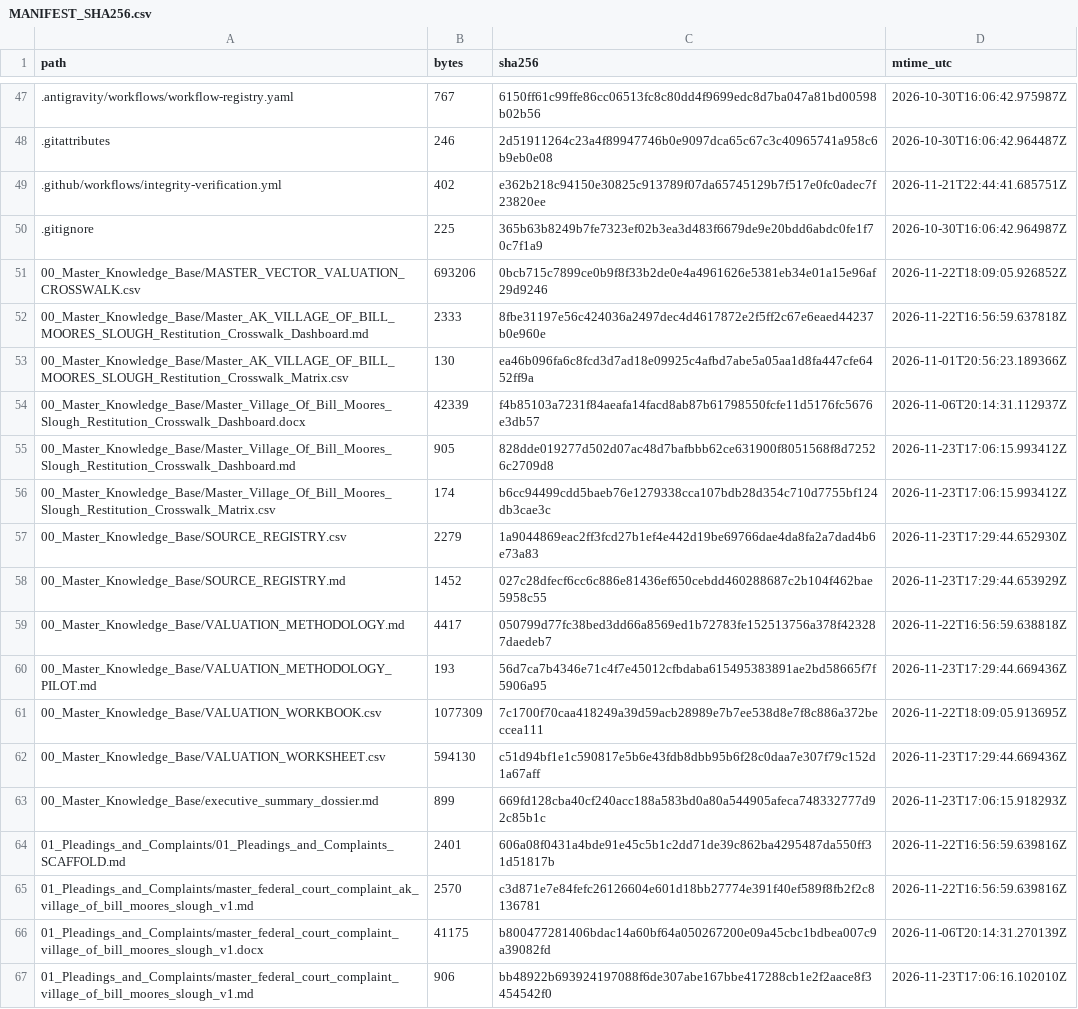
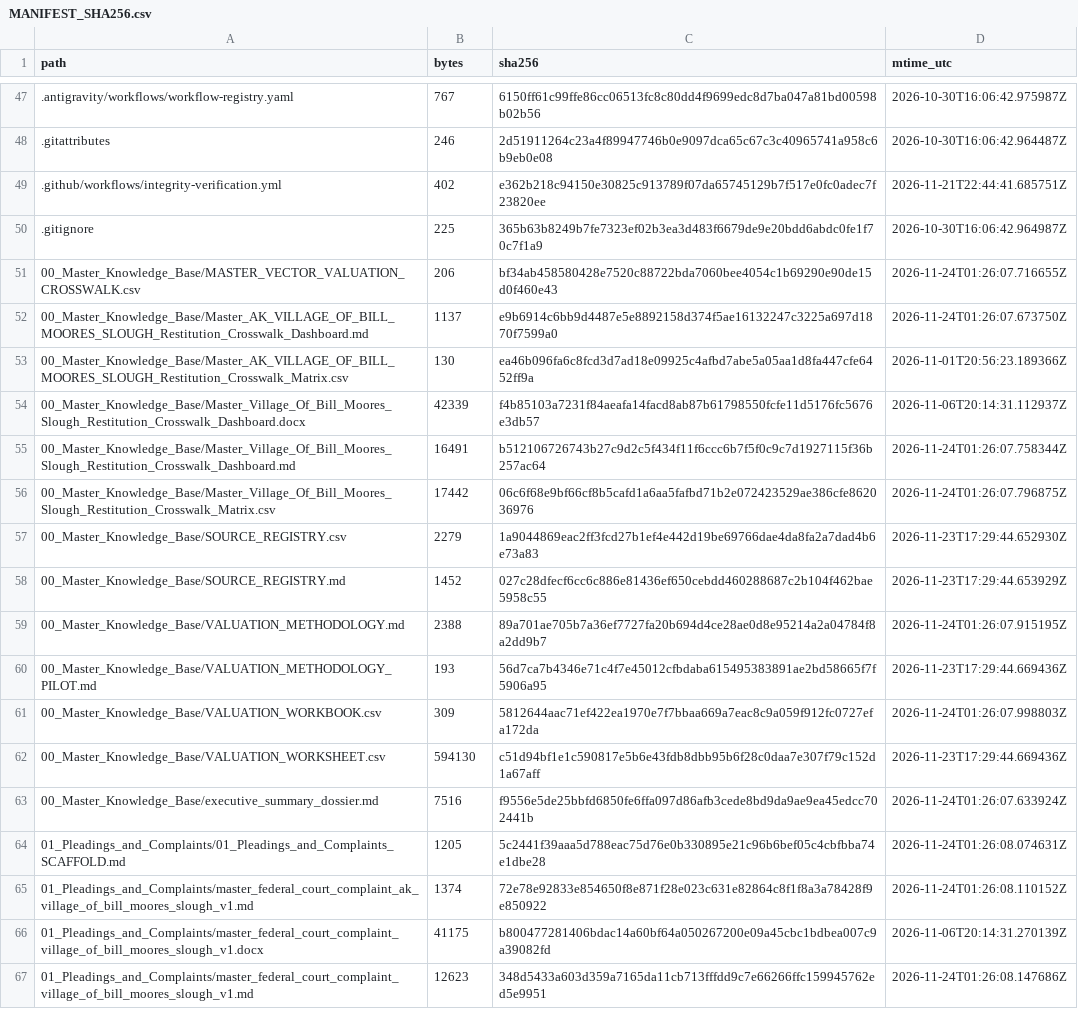
Before and after one commit to GlobalRestitutionAlliance/turtle-island-us-ak-village-of-bill-moores-slough-master-litigation, a CSV file: 99_Archives_and_Manifests/MANIFEST_SHA256.csv, drawn as a sheet; only a part is shown, gaps mark what is left out; the diff covers the shown part only.

```diff
--- a/99_Archives_and_Manifests/MANIFEST_SHA256.csv
+++ b/99_Archives_and_Manifests/MANIFEST_SHA256.csv
@@ -50,18 +50,18 @@ path,bytes,sha256,mtime_utc
 .gitignore,225,365b63b8249b7fe7323ef02b3ea3d483f6679de9e20bdd6abdc0fe1f70c7f1a9,2026-10-30T16:06:42.964987Z
-00_Master_Knowledge_Base/MASTER_VECTOR_VALUATION_CROSSWALK.csv,693206,0bcb715c7899ce0b9f8f33b2de0e4a4961626e5381eb34e01a15e96af29d9246,2026-11-22T18:09:05.926852Z
-00_Master_Knowledge_Base/Master_AK_VILLAGE_OF_BILL_MOORES_SLOUGH_Restitution_Crosswalk_Dashboard.md,2333,8fbe31197e56c424036a2497dec4d4617872e2f5ff2c67e6eaed44237b0e960e,2026-11-22T16:56:59.637818Z
+00_Master_Knowledge_Base/MASTER_VECTOR_VALUATION_CROSSWALK.csv,206,bf34ab458580428e7520c88722bda7060bee4054c1b69290e90de15d0f460e43,2026-11-24T01:26:07.716655Z
+00_Master_Knowledge_Base/Master_AK_VILLAGE_OF_BILL_MOORES_SLOUGH_Restitution_Crosswalk_Dashboard.md,1137,e9b6914c6bb9d4487e5e8892158d374f5ae16132247c3225a697d1870f7599a0,2026-11-24T01:26:07.673750Z
 00_Master_Knowledge_Base/Master_AK_VILLAGE_OF_BILL_MOORES_SLOUGH_Restitution_Crosswalk_Matrix.csv,130,ea46b096fa6c8fcd3d7ad18e09925c4afbd7abe5a05aa1d8fa447cfe6452ff9a,2026-11-01T20:56:23.189366Z
 00_Master_Knowledge_Base/Master_Village_Of_Bill_Moores_Slough_Restitution_Crosswalk_Dashboard.docx,42339,f4b85103a7231f84aeafa14facd8ab87b61798550fcfe11d5176fc5676e3db57,2026-11-06T20:14:31.112937Z
-00_Master_Knowledge_Base/Master_Village_Of_Bill_Moores_Slough_Restitution_Crosswalk_Dashboard.md,905,828dde019277d502d07ac48d7bafbbb62ce631900f8051568f8d72526c2709d8,2026-11-23T17:06:15.993412Z
-00_Master_Knowledge_Base/Master_Village_Of_Bill_Moores_Slough_Restitution_Crosswalk_Matrix.csv,174,b6cc94499cdd5baeb76e1279338cca107bdb28d354c710d7755bf124db3cae3c,2026-11-23T17:06:15.993412Z
+00_Master_Knowledge_Base/Master_Village_Of_Bill_Moores_Slough_Restitution_Crosswalk_Dashboard.md,16491,b512106726743b27c9d2c5f434f11f6ccc6b7f5f0c9c7d1927115f36b257ac64,2026-11-24T01:26:07.758344Z
+00_Master_Knowledge_Base/Master_Village_Of_Bill_Moores_Slough_Restitution_Crosswalk_Matrix.csv,17442,06c6f68e9bf66cf8b5cafd1a6aa5fafbd71b2e072423529ae386cfe862036976,2026-11-24T01:26:07.796875Z
 00_Master_Knowledge_Base/SOURCE_REGISTRY.csv,2279,1a9044869eac2ff3fcd27b1ef4e442d19be69766dae4da8fa2a7dad4b6e73a83,2026-11-23T17:29:44.652930Z
 00_Master_Knowledge_Base/SOURCE_REGISTRY.md,1452,027c28dfecf6cc6c886e81436ef650cebdd460288687c2b104f462bae5958c55,2026-11-23T17:29:44.653929Z
-00_Master_Knowledge_Base/VALUATION_METHODOLOGY.md,4417,050799d77fc38bed3dd66a8569ed1b72783fe152513756a378f423287daedeb7,2026-11-22T16:56:59.638818Z
+00_Master_Knowledge_Base/VALUATION_METHODOLOGY.md,2388,89a701ae705b7a36ef7727fa20b694d4ce28ae0d8e95214a2a04784f8a2dd9b7,2026-11-24T01:26:07.915195Z
 00_Master_Knowledge_Base/VALUATION_METHODOLOGY_PILOT.md,193,56d7ca7b4346e71c4f7e45012cfbdaba615495383891ae2bd58665f7f5906a95,2026-11-23T17:29:44.669436Z
-00_Master_Knowledge_Base/VALUATION_WORKBOOK.csv,1077309,7c1700f70caa418249a39d59acb28989e7b7ee538d8e7f8c886a372beccea111,2026-11-22T18:09:05.913695Z
+00_Master_Knowledge_Base/VALUATION_WORKBOOK.csv,309,5812644aac71ef422ea1970e7f7bbaa669a7eac8c9a059f912fc0727efa172da,2026-11-24T01:26:07.998803Z
 00_Master_Knowledge_Base/VALUATION_WORKSHEET.csv,594130,c51d94bf1e1c590817e5b6e43fdb8dbb95b6f28c0daa7e307f79c152d1a67aff,2026-11-23T17:29:44.669436Z
-00_Master_Knowledge_Base/executive_summary_dossier.md,899,669fd128cba40cf240acc188a583bd0a80a544905afeca748332777d92c85b1c,2026-11-23T17:06:15.918293Z
-01_Pleadings_and_Complaints/01_Pleadings_and_Complaints_SCAFFOLD.md,2401,606a08f0431a4bde91e45c5b1c2dd71de39c862ba4295487da550ff31d51817b,2026-11-22T16:56:59.639816Z
-01_Pleadings_and_Complaints/master_federal_court_complaint_ak_village_of_bill_moores_slough_v1.md,2570,c3d871e7e84fefc26126604e601d18bb27774e391f40ef589f8fb2f2c8136781,2026-11-22T16:56:59.639816Z
+00_Master_Knowledge_Base/executive_summary_dossier.md,7516,f9556e5de25bbfd6850fe6ffa097d86afb3cede8bd9da9ae9ea45edcc702441b,2026-11-24T01:26:07.633924Z
+01_Pleadings_and_Complaints/01_Pleadings_and_Complaints_SCAFFOLD.md,1205,5c2441f39aaa5d788eac75d76e0b330895e21c96b6bef05c4cbfbba74e1dbe28,2026-11-24T01:26:08.074631Z
+01_Pleadings_and_Complaints/master_federal_court_complaint_ak_village_of_bill_moores_slough_v1.md,1374,72e78e92833e854650f8e871f28e023c631e82864c8f1f8a3a78428f9e850922,2026-11-24T01:26:08.110152Z
 01_Pleadings_and_Complaints/master_federal_court_complaint_village_of_bill_moores_slough_v1.docx,41175,b800477281406bdac14a60bf64a050267200e09a45cbc1bdbea007c9a39082fd,2026-11-06T20:14:31.270139Z
-01_Pleadings_and_Complaints/master_federal_court_complaint_village_of_bill_moores_slough_v1.md,906,bb48922b693924197088f6de307abe167bbe417288cb1e2f2aace8f3454542f0,2026-11-23T17:06:16.102010Z
+01_Pleadings_and_Complaints/master_federal_court_complaint_village_of_bill_moores_slough_v1.md,12623,348d5433a603d359a7165da11cb713fffdd9c7e66266ffc159945762ed5e9951,2026-11-24T01:26:08.147686Z
```
Also changed, not shown: 80 edited cells elsewhere in this file, 37 other files.
